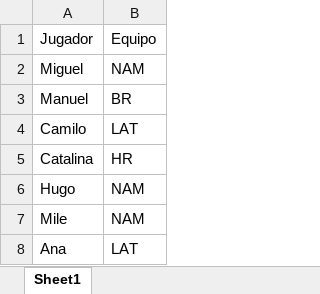
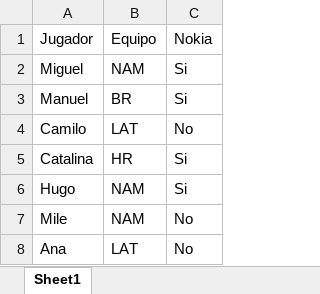
Before and after one commit to Nezzu14/Automatizaciones, an Excel workbook: df1.xlsx, sheet Sheet1, drawn as a sheet; values as stored, in another font and other column widths than the file's, no borders; the diff names each change by its address in the sheet, - before the commit and + after, or states it on an @@ line.

```diff
--- a/df1.xlsx (sheet Sheet1)
+++ b/df1.xlsx (sheet Sheet1)
+column C, rows 1-8: Nokia | Si | Si | No | Si | Si | No | No
```
Also changed, not shown: df2.xlsx, 8 other files.
